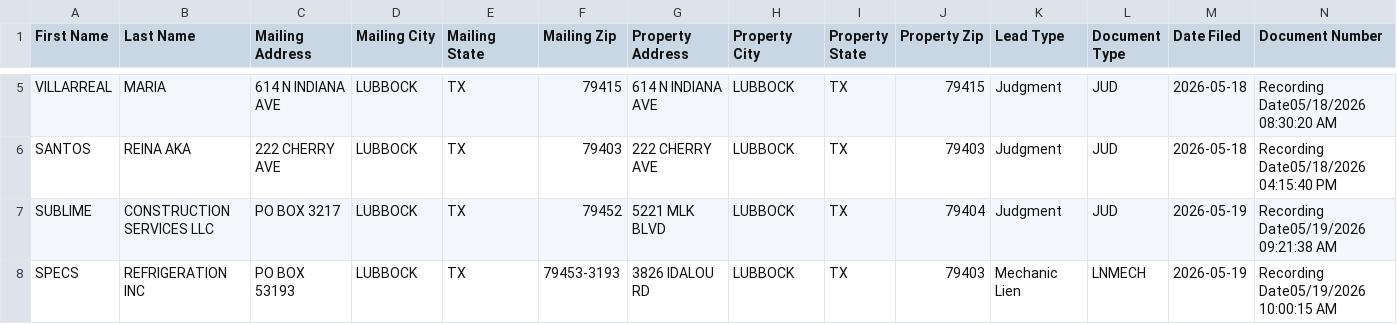
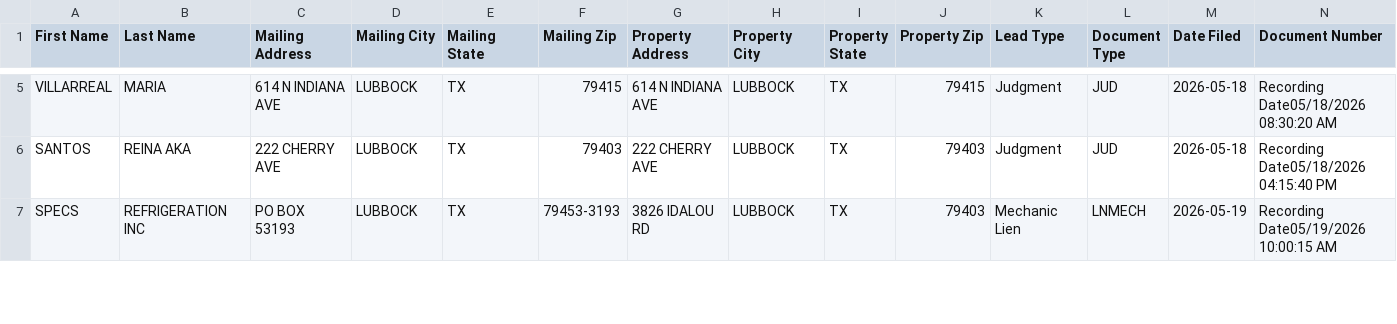
Before and after one commit to Electrumtexas/lubbock-intel, a CSV file: data/ghl_export.csv, drawn as a sheet; only a part is shown, gaps mark what is left out; removed rows and columns are numbered as before the commit, all else as after; rows hold the shown columns only; the diff covers the shown part only; the diff names each change by its address in the sheet, - before the commit and + after, or states it on an @@ line.

```diff
--- a/data/ghl_export.csv
+++ b/data/ghl_export.csv
-row 7: SUBLIME | CONSTRUCTION SERVICES LLC | PO BOX 3217 | LUBBOCK | TX | 79452 | 5221 MLK BLVD | LUBBOCK | TX | 79404 | Judgment | JUD | 2026-05-19 | Recording Date05/19/2026 09:21:38 AM
```
Also changed, not shown: 4 added rows and 5 removed rows elsewhere in this file, 6 other files.
